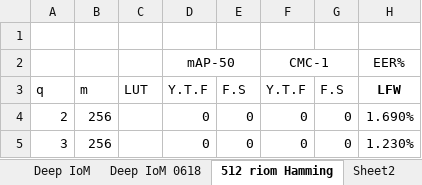
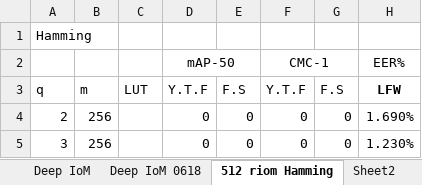
Before and after one commit to xingbod/DeepRankHashing4CancellableFace, an Excel workbook: doc/performance_face.xlsx, sheet 512 riom Hamming, drawn as a sheet; only a part is shown; values as stored, in another font and other column widths than the file's, no borders; conditional formats not drawn; the diff names each change by its address in the sheet, - before the commit and + after, or states it on an @@ line.

```diff
--- a/doc/performance_face.xlsx (sheet 512 riom Hamming)
+++ b/doc/performance_face.xlsx (sheet 512 riom Hamming)
-A1: (empty)
+A1: Hamming
```
Also changed, not shown: sheet Deep IoM 0618, other sheet tabs, 1 other file.
